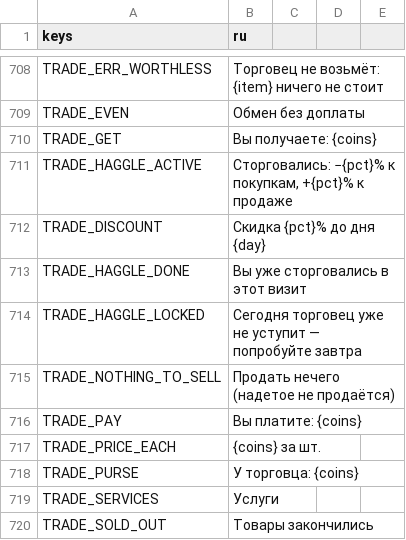
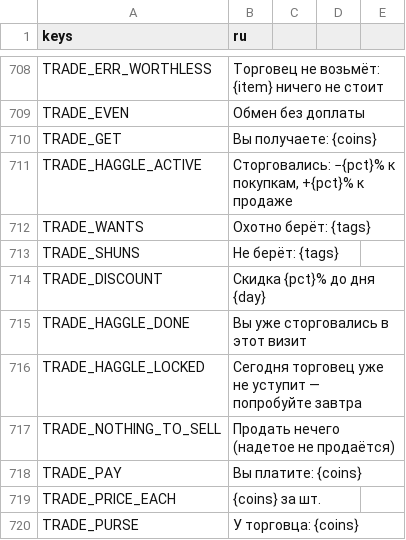
Before and after one commit to rapotekhin/dnd_llm, a CSV file: game/localization/strings.csv, drawn as a sheet; only a part is shown, gaps mark what is left out; the shorter side is filled out with more unchanged rows; the diff names each change by its address in the sheet, - before the commit and + after, or states it on an @@ line.

```diff
--- a/game/localization/strings.csv
+++ b/game/localization/strings.csv
+row 712: TRADE_WANTS | Охотно берёт: {tags}
+row 713: TRADE_SHUNS | Не берёт: {tags}
```
Also changed, not shown: 25 other files.
